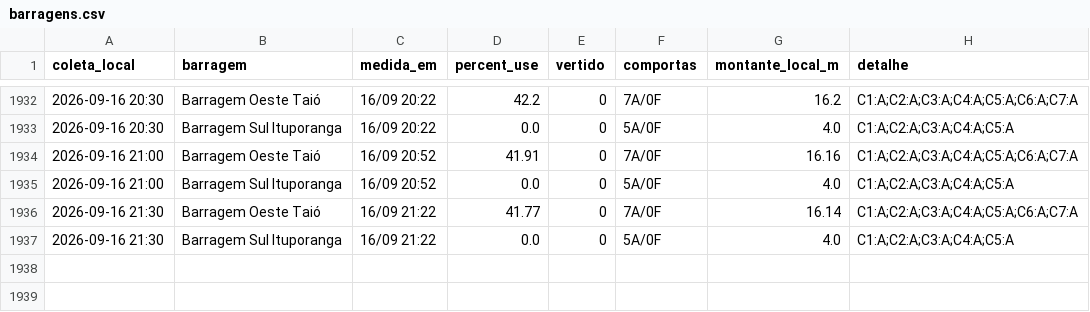
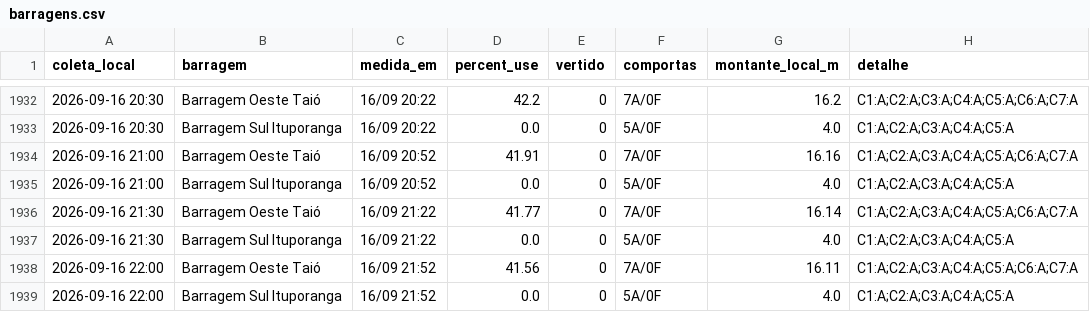
Before and after one commit to jonevaldorech-spec/alerta-cheia-riodosul, a CSV file: dados/barragens.csv, drawn as a sheet; only a part is shown, gaps mark what is left out.

```diff
--- a/dados/barragens.csv
+++ b/dados/barragens.csv
@@ -1937 +1937,3 @@ coleta_local,barragem,medida_em,percent_use,vertido,comportas,montante_local_m,d
 2026-09-16 21:30,Barragem Sul Ituporanga,16/09 21:22,0.0,0,5A/0F,4.0,C1:A;C2:A;C3:A;C4:A;C5:A
+2026-09-16 22:00,Barragem Oeste Taió,16/09 21:52,41.56,0,7A/0F,16.11,C1:A;C2:A;C3:A;C4:A;C5:A;C6:A;C7:A
+2026-09-16 22:00,Barragem Sul Ituporanga,16/09 21:52,0.0,0,5A/0F,4.0,C1:A;C2:A;C3:A;C4:A;C5:A
```
Also changed, not shown: dados/kanitz.csv, dados/niveis_bacia.csv, 4 other files.
